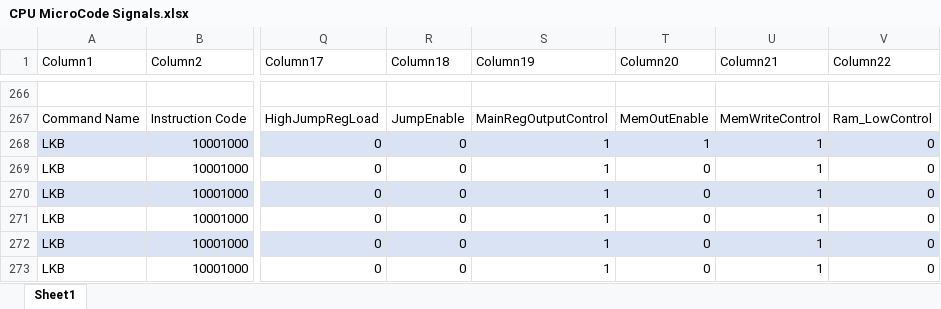
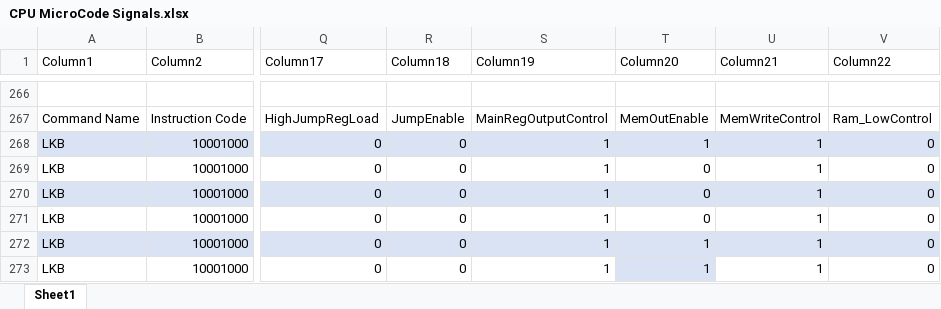
Before and after one commit to JohnWallis01/MAX7000CPU-GEN2, an Excel workbook: Other/CPU MicroCode Signals.xlsx, sheet Sheet1, drawn as a sheet; only a part is shown, gaps mark what is left out; values as stored, in another font and other column widths than the file's, no borders; conditional formats and table styles not drawn; the diff names each change by its address in the sheet, - before the commit and + after, or states it on an @@ line.

Commit message:
quick documentation update

```diff
--- a/Other/CPU MicroCode Signals.xlsx (sheet Sheet1)
+++ b/Other/CPU MicroCode Signals.xlsx (sheet Sheet1)
-T272:T273 (Column20): 0
+T272:T273 (Column20): 1
-T273 fill: none
+T273 fill: #DAE3F3
```
